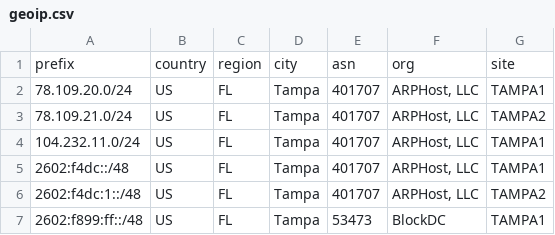
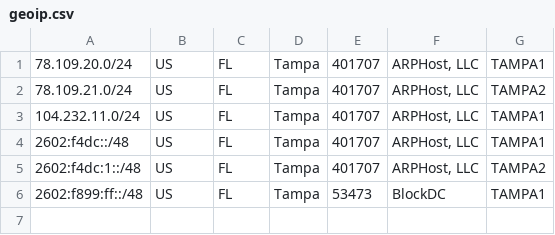
Before and after one commit to arphost-com/geoip, a CSV file: geoip.csv, drawn as a sheet.

Commit message:
Remove header from geoip.csv
Removed the prefix header from geoip.csv

```diff
--- a/geoip.csv
+++ b/geoip.csv
@@ -1,2 +1 @@
-prefix,country,region,city,asn,org,site
 78.109.20.0/24,US,FL,Tampa,401707,"ARPHost, LLC",TAMPA1
```
